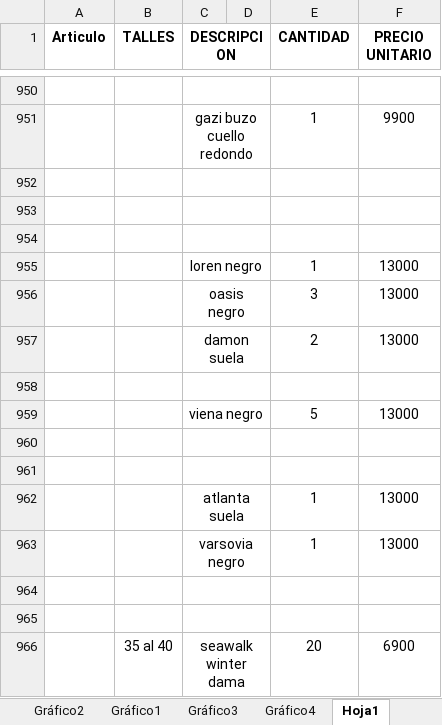
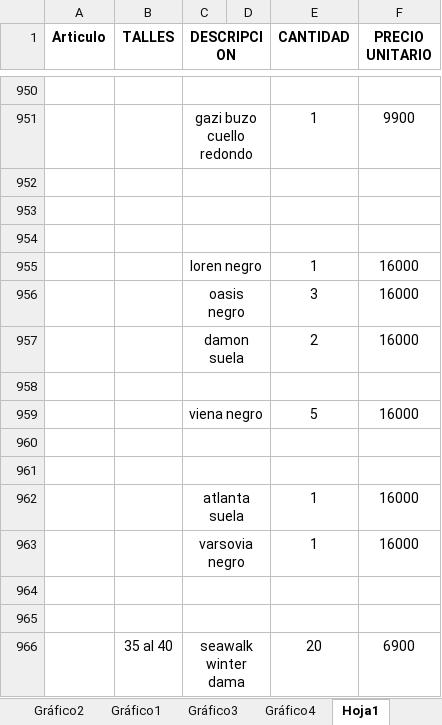
Before and after one commit to jerojimenez17/TiendaLibre, an Excel workbook: tienda-libre-backend/excel-files/tienda-libre.xlsx, sheet Hoja1, drawn as a sheet; only a part is shown, gaps mark what is left out; values as stored, in another font and other column widths than the file's, no borders; the diff names each change by its address in the sheet, - before the commit and + after, or states it on an @@ line.

Commit message:
change list

```diff
--- a/tienda-libre-backend/excel-files/tienda-libre.xlsx (sheet Hoja1)
+++ b/tienda-libre-backend/excel-files/tienda-libre.xlsx (sheet Hoja1)
-F955:F957 (PRECIO UNITARIO): 13000
+F955:F957 (PRECIO UNITARIO): 16000
-F959 (PRECIO UNITARIO): 13000
+F959 (PRECIO UNITARIO): 16000
-F962:F963 (PRECIO UNITARIO): 13000
+F962:F963 (PRECIO UNITARIO): 16000
```
